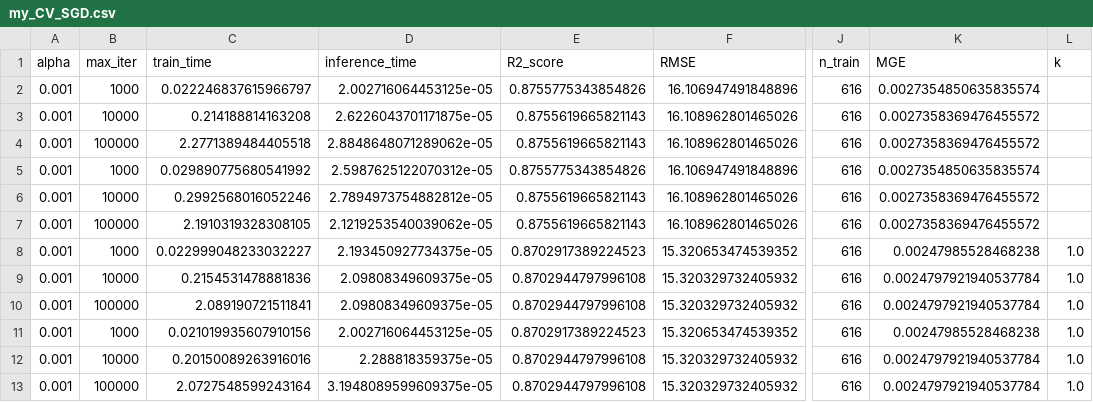
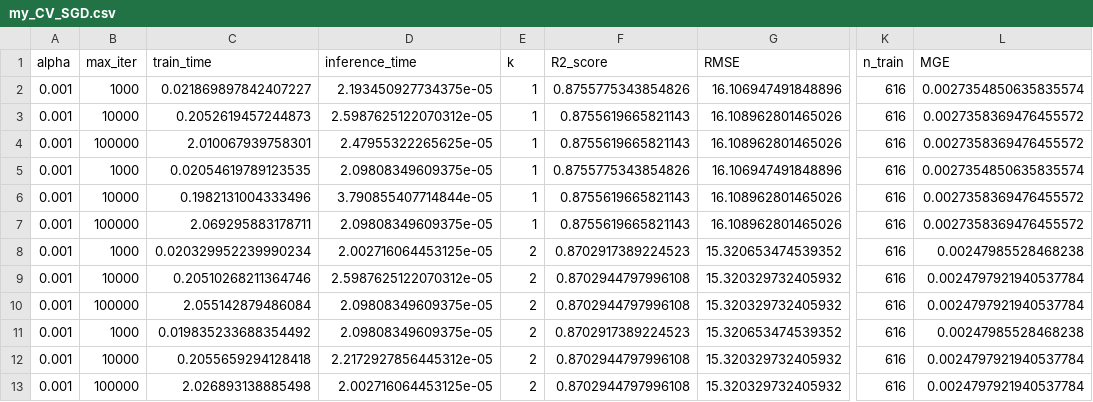
Before and after one commit to hitimr/ML_2020, a CSV file: Ex2/Moneyball/out/SGD/my_CV_SGD.csv, drawn as a sheet; only a part is shown, gaps mark what is left out; removed rows and columns are numbered as before the commit, all else as after; the diff names each change by its address in the sheet, - before the commit and + after, or states it on an @@ line.

```diff
--- a/Ex2/Moneyball/out/SGD/my_CV_SGD.csv
+++ b/Ex2/Moneyball/out/SGD/my_CV_SGD.csv
+column E (k), rows 2-13: 1 | 1 | 1 | 1 | 1 | 1 | 2 | 2 | 2 | 2 | 2 | 2
-column L (k), rows 8-13: all 1.0
-C2 (train_time): 0.022246837615966797
+C2 (train_time): 0.021869897842407227
-D2 (inference_time): 2.002716064453125e-05
+D2 (inference_time): 2.193450927734375e-05
-C3 (train_time): 0.214188814163208
+C3 (train_time): 0.2052619457244873
-D3 (inference_time): 2.6226043701171875e-05
+D3 (inference_time): 2.5987625122070312e-05
-C4 (train_time): 2.2771389484405518
+C4 (train_time): 2.010067939758301
-D4 (inference_time): 2.8848648071289062e-05
+D4 (inference_time): 2.47955322265625e-05
-C5 (train_time): 0.029890775680541992
+C5 (train_time): 0.02054619789123535
-D5 (inference_time): 2.5987625122070312e-05
+D5 (inference_time): 2.09808349609375e-05
-C6 (train_time): 0.2992568016052246
+C6 (train_time): 0.1982131004333496
-D6 (inference_time): 2.7894973754882812e-05
+D6 (inference_time): 3.790855407714844e-05
-C7 (train_time): 2.1910319328308105
+C7 (train_time): 2.069295883178711
-D7 (inference_time): 2.1219253540039062e-05
+D7 (inference_time): 2.09808349609375e-05
-C8 (train_time): 0.022999048233032227
+C8 (train_time): 0.020329952239990234
-D8 (inference_time): 2.193450927734375e-05
+D8 (inference_time): 2.002716064453125e-05
-C9 (train_time): 0.2154531478881836
+C9 (train_time): 0.20510268211364746
-D9 (inference_time): 2.09808349609375e-05
+D9 (inference_time): 2.5987625122070312e-05
-C10 (train_time): 2.089190721511841
+C10 (train_time): 2.055142879486084
-C11 (train_time): 0.021019935607910156
+C11 (train_time): 0.019835233688354492
-D11 (inference_time): 2.002716064453125e-05
+D11 (inference_time): 2.09808349609375e-05
-C12 (train_time): 0.20150089263916016
+C12 (train_time): 0.2055659294128418
-D12 (inference_time): 2.288818359375e-05
+D12 (inference_time): 2.2172927856445312e-05
-C13 (train_time): 2.0727548599243164
+C13 (train_time): 2.026893138885498
-D13 (inference_time): 3.1948089599609375e-05
+D13 (inference_time): 2.002716064453125e-05
```
Also changed, not shown: Ex2/Moneyball/out/KNN/my_TTS_KNN.csv, Ex2/Moneyball/out/KNN/sklearn_CV_KNN.csv, 10 other files.
